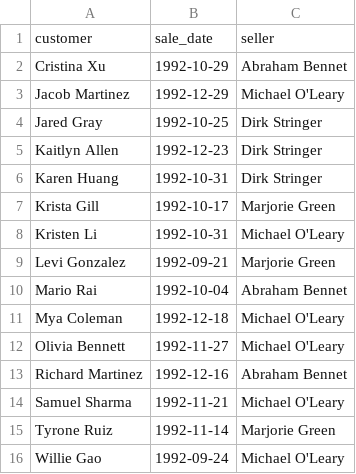
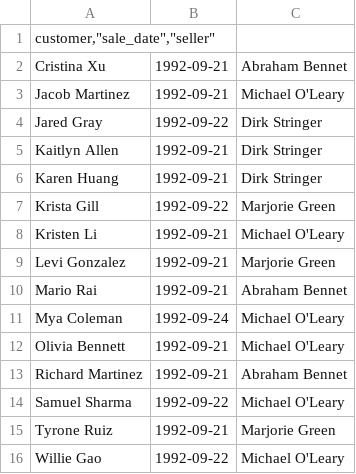
Before and after one commit to ludwig-the-cat/Project_Sales, a CSV file: special_offer.csv, drawn as a sheet.

Commit message:
Version 1.6.5
Fixed:
special_offer.csv

```diff
--- a/special_offer.csv
+++ b/special_offer.csv
@@ -1,16 +1,16 @@
-"customer","sale_date","seller"
-Cristina Xu,1992-10-29,Abraham Bennet
-Jacob Martinez,1992-12-29,Michael O'Leary
-Jared Gray,1992-10-25,Dirk Stringer
-Kaitlyn Allen,1992-12-23,Dirk Stringer
-Karen Huang,1992-10-31,Dirk Stringer
-Krista Gill,1992-10-17,Marjorie Green
-Kristen Li,1992-10-31,Michael O'Leary
+"customer,""sale_date"",""seller"""
+Cristina Xu,1992-09-21,Abraham Bennet
+Jacob Martinez,1992-09-21,Michael O'Leary
+Jared Gray,1992-09-22,Dirk Stringer
+Kaitlyn Allen,1992-09-21,Dirk Stringer
+Karen Huang,1992-09-21,Dirk Stringer
+Krista Gill,1992-09-22,Marjorie Green
+Kristen Li,1992-09-21,Michael O'Leary
 Levi Gonzalez,1992-09-21,Marjorie Green
-Mario Rai,1992-10-04,Abraham Bennet
-Mya Coleman,1992-12-18,Michael O'Leary
-Olivia Bennett,1992-11-27,Michael O'Leary
-Richard Martinez,1992-12-16,Abraham Bennet
-Samuel Sharma,1992-11-21,Michael O'Leary
-Tyrone Ruiz,1992-11-14,Marjorie Green
-Willie Gao,1992-09-24,Michael O'Leary
+Mario Rai,1992-09-21,Abraham Bennet
+Mya Coleman,1992-09-24,Michael O'Leary
+Olivia Bennett,1992-09-21,Michael O'Leary
+Richard Martinez,1992-09-21,Abraham Bennet
+Samuel Sharma,1992-09-22,Michael O'Leary
+Tyrone Ruiz,1992-09-21,Marjorie Green
+Willie Gao,1992-09-22,Michael O'Leary
```
